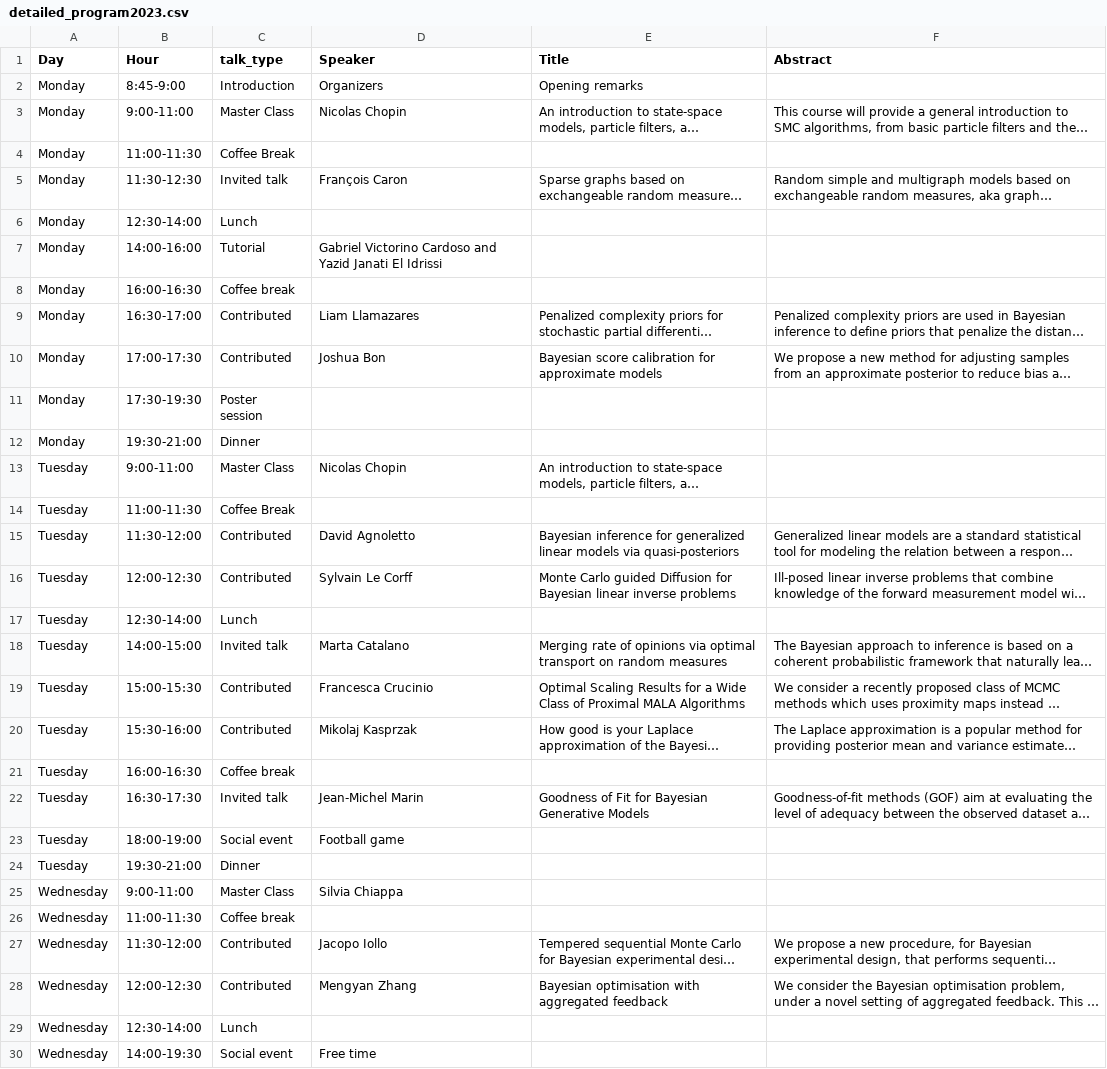
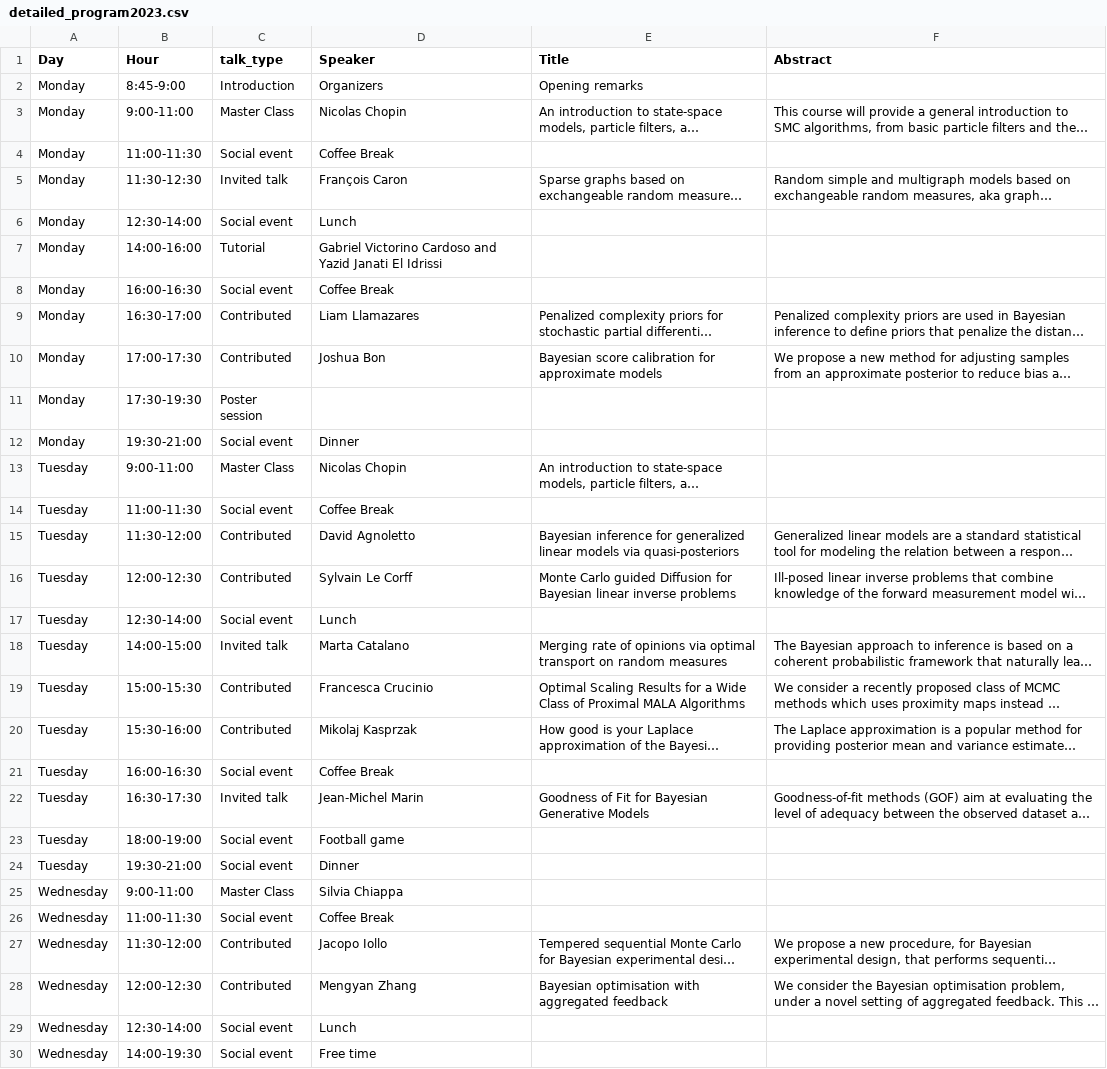
Before and after one commit to bayesatcirm/2023, a CSV file: home/detailed_program2023.csv, drawn as a sheet; only a part is shown; long unchanged cells end in …; the diff covers the shown part only; the diff names each change by its address in the sheet, - before the commit and + after, or states it on an @@ line.

```diff
--- a/home/detailed_program2023.csv
+++ b/home/detailed_program2023.csv
-C4 (talk_type): Coffee Break
+C4 (talk_type): Social event
-D4 (Speaker): (empty)
+D4 (Speaker): Coffee Break
-C6 (talk_type): Lunch
+C6 (talk_type): Social event
-D6 (Speaker): (empty)
+D6 (Speaker): Lunch
-C8 (talk_type): Coffee break
+C8 (talk_type): Social event
-D8 (Speaker): (empty)
+D8 (Speaker): Coffee Break
-C12 (talk_type): Dinner
+C12 (talk_type): Social event
-D12 (Speaker): (empty)
+D12 (Speaker): Dinner
-C14 (talk_type): Coffee Break
+C14 (talk_type): Social event
-D14 (Speaker): (empty)
+D14 (Speaker): Coffee Break
-C17 (talk_type): Lunch
+C17 (talk_type): Social event
-D17 (Speaker): (empty)
+D17 (Speaker): Lunch
-C21 (talk_type): Coffee break
+C21 (talk_type): Social event
-D21 (Speaker): (empty)
+D21 (Speaker): Coffee Break
-C24 (talk_type): Dinner
+C24 (talk_type): Social event
-D24 (Speaker): (empty)
+D24 (Speaker): Dinner
-C26 (talk_type): Coffee break
+C26 (talk_type): Social event
-D26 (Speaker): (empty)
+D26 (Speaker): Coffee Break
-C29 (talk_type): Lunch
+C29 (talk_type): Social event
-D29 (Speaker): (empty)
+D29 (Speaker): Lunch
```
Also changed, not shown: 1 added row and 18 edited cells elsewhere in this file, 7 other files.
